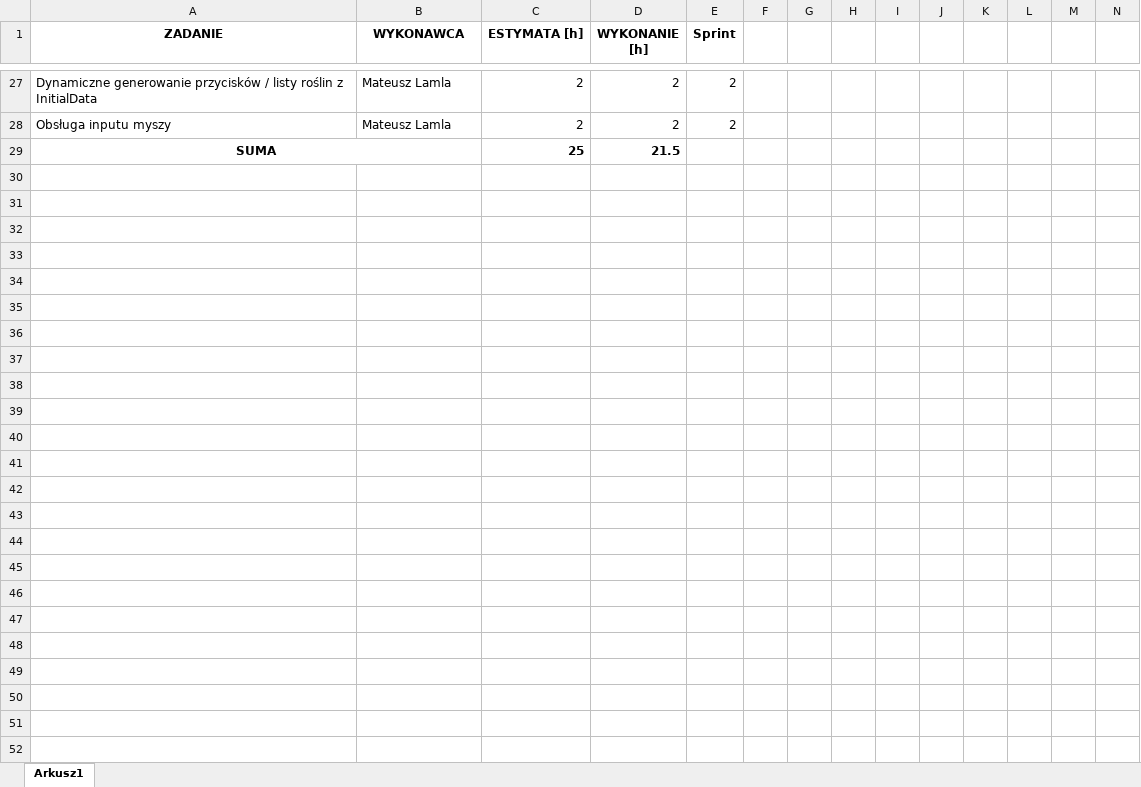
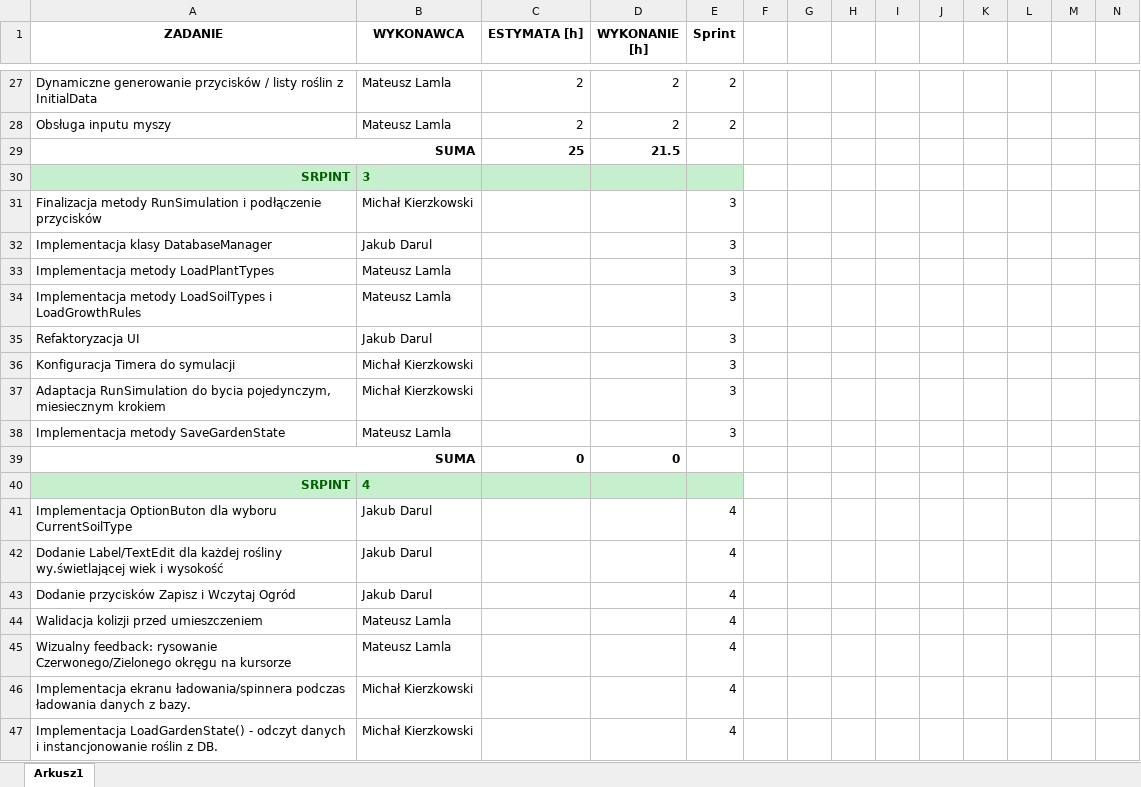
Before and after one commit to kieszkoo/GardenPlanner, an Excel workbook: raport_z_zarzadzania_projektem.xlsx, sheet Arkusz1, drawn as a sheet; only a part is shown, gaps mark what is left out; values as stored, in another font and other column widths than the file's, no borders; charts and pictures not drawn; rows hold the shown columns only; the diff covers the shown part only; the diff names each change by its address in the sheet, - before the commit and + after, or states it on an @@ line.

Commit message:
Update raport_z_zarzadzania_projektem.xlsx

```diff
--- a/raport_z_zarzadzania_projektem.xlsx (sheet Arkusz1)
+++ b/raport_z_zarzadzania_projektem.xlsx (sheet Arkusz1)
-A29 alignment: center
+A29 alignment: right
+row 30: SRPINT | 3
+row 31: Finalizacja metody RunSimulation i podłączenie przycisków | Michał Kierzkowski |  |  | 3
+row 32: Implementacja klasy DatabaseManager | Jakub Darul |  |  | 3
+row 33: Implementacja metody LoadPlantTypes | Mateusz Lamla |  |  | 3
+row 34: Implementacja metody LoadSoilTypes i LoadGrowthRules | Mateusz Lamla |  |  | 3
+row 35: Refaktoryzacja UI | Jakub Darul |  |  | 3
+row 36: Konfiguracja Timera do symulacji | Michał Kierzkowski |  |  | 3
+row 37: Adaptacja RunSimulation do bycia pojedynczym, miesiecznym krokiem | Michał Kierzkowski |  |  | 3
+row 38: Implementacja metody SaveGardenState | Mateusz Lamla |  |  | 3
+row 39: SUMA |  | 0 | 0
+row 40: SRPINT | 4
+row 41: Implementacja OptionButon dla wyboru CurrentSoilType | Jakub Darul |  |  | 4
+row 42: Dodanie Label/TextEdit dla każdej rośliny wy.świetlającej wiek i wysokość | Jakub Darul |  |  | 4
+row 43: Dodanie przycisków Zapisz i Wczytaj Ogród | Jakub Darul |  |  | 4
+row 44: Walidacja kolizji przed umieszczeniem | Mateusz Lamla |  |  | 4
+row 45: Wizualny feedback: rysowanie Czerwonego/Zielonego okręgu na kursorze | Mateusz Lamla |  |  | 4
+row 46: Implementacja ekranu ładowania/spinnera podczas ładowania danych z bazy. | Michał Kierzkowski |  |  | 4
+row 47: Implementacja LoadGardenState() - odczyt danych i instancjonowanie roślin z DB. | Michał Kierzkowski |  |  | 4
```
Also changed, not shown: 15 added rows and cell formats elsewhere in this sheet, charts or pictures.
